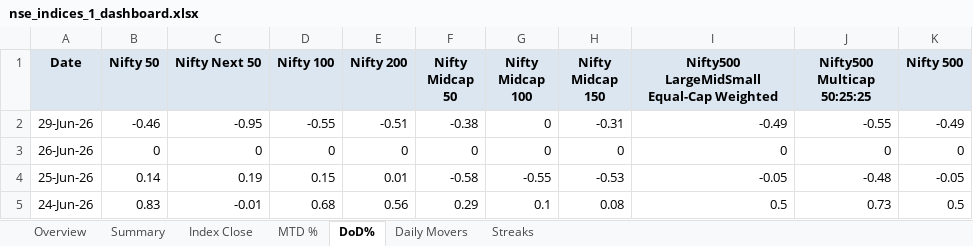
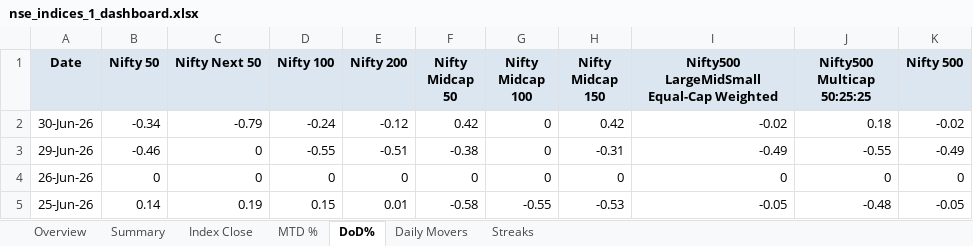
Before and after one commit to rahulshirke7951/nse.indices.a1, an Excel workbook: nse_indices_1_dashboard.xlsx, sheet DoD%, drawn as a sheet; only a part is shown; the shorter side is filled out with more unchanged rows; values as stored, in another font and other column widths than the file's, no borders; conditional formats not drawn; addresses are those after the commit; the diff names each change by its address in the sheet, - before the commit and + after, or states it on an @@ line.

```diff
--- a/nse_indices_1_dashboard.xlsx (sheet DoD%)
+++ b/nse_indices_1_dashboard.xlsx (sheet DoD%)
+row 2: 30-Jun-26 | -0.34 | -0.79 | -0.24 | -0.12 | 0.42 | 0 | 0.42 | -0.02 | 0.18 | -0.02
-C3 (Nifty Next 50): -0.95
+C3 (Nifty Next 50): 0
```
Also changed, not shown: sheet Summary, sheet MTD %, sheet Index Close, sheet Daily Movers, sheet Overview, nse_indices_1_raw.xlsx, 1 other file.
